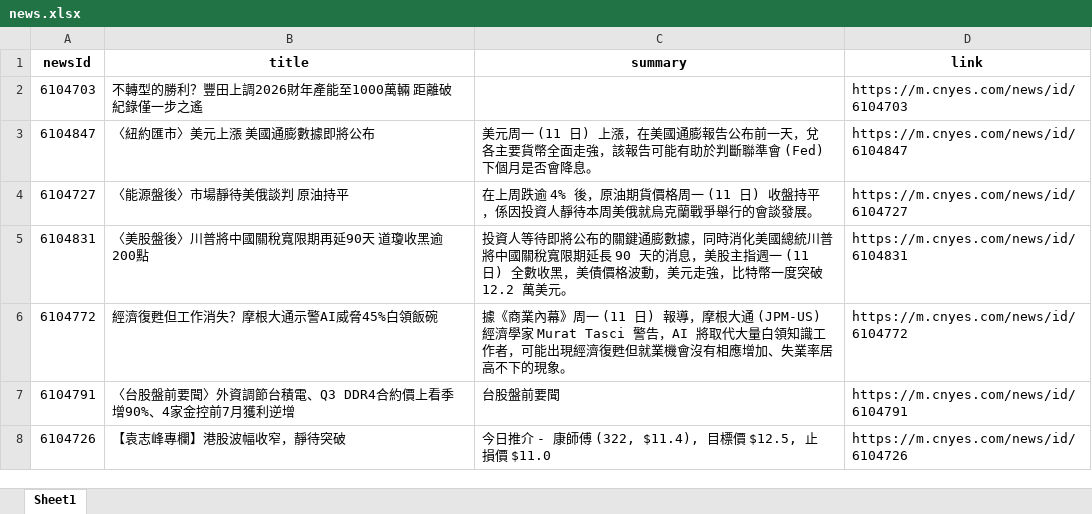
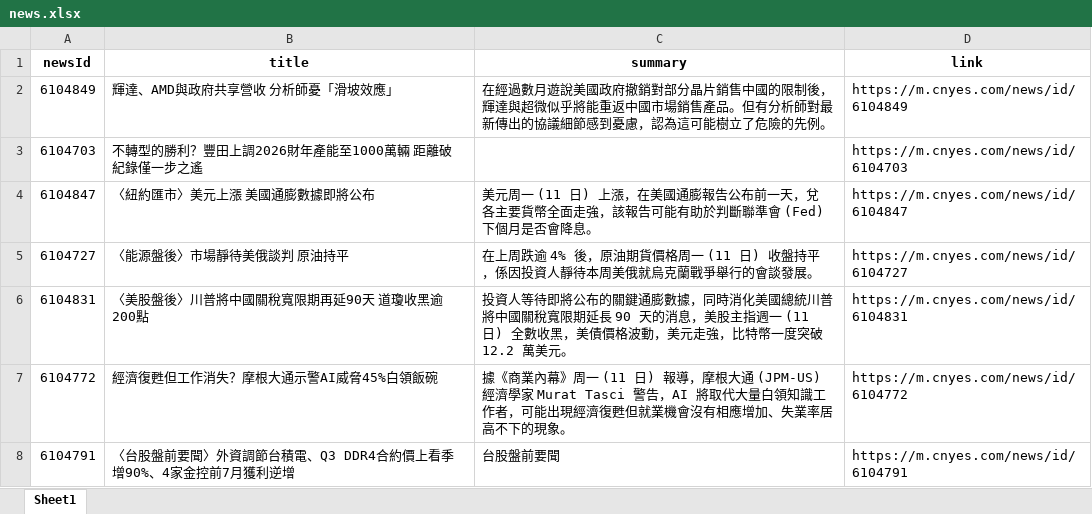
Before and after one commit to Joy0130/Github_Actions, an Excel workbook: news.xlsx, sheet Sheet1, drawn as a sheet; only a part is shown; the shorter side is filled out with more unchanged rows; values as stored, in another font and other column widths than the file's, no borders; the diff names each change by its address in the sheet, - before the commit and + after, or states it on an @@ line.

Commit message:
Update news data

```diff
--- a/news.xlsx (sheet Sheet1)
+++ b/news.xlsx (sheet Sheet1)
+row 2: 6104849 | 輝達、AMD與政府共享營收 分析師憂「滑坡效應」 | 在經過數月遊說美國政府撤銷對部分晶片銷售中國的限制後，輝達與超微似乎將能重返中國市場銷售產品。但有分析師對最新傳出的協議細節感到憂慮，認為這可能樹立了危險的先例。 | https://m.cnyes.com/news/id/6104849
```
Also changed, not shown: 1 other file.
